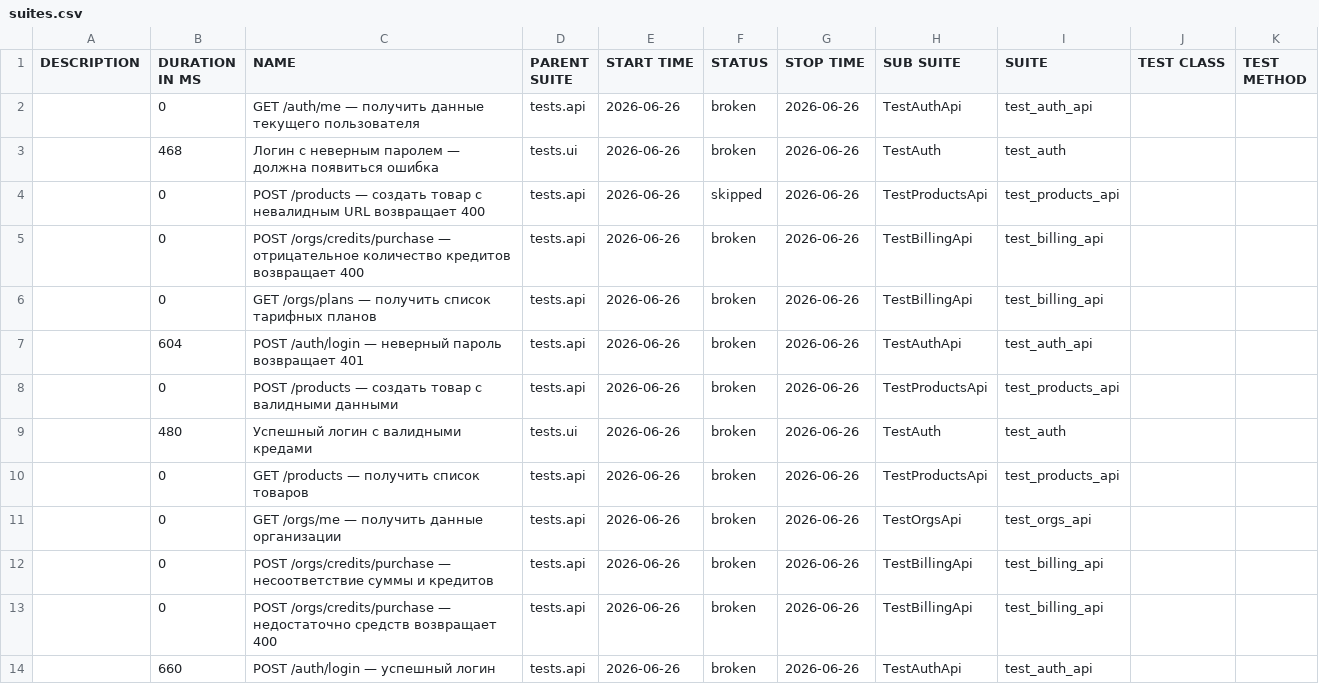
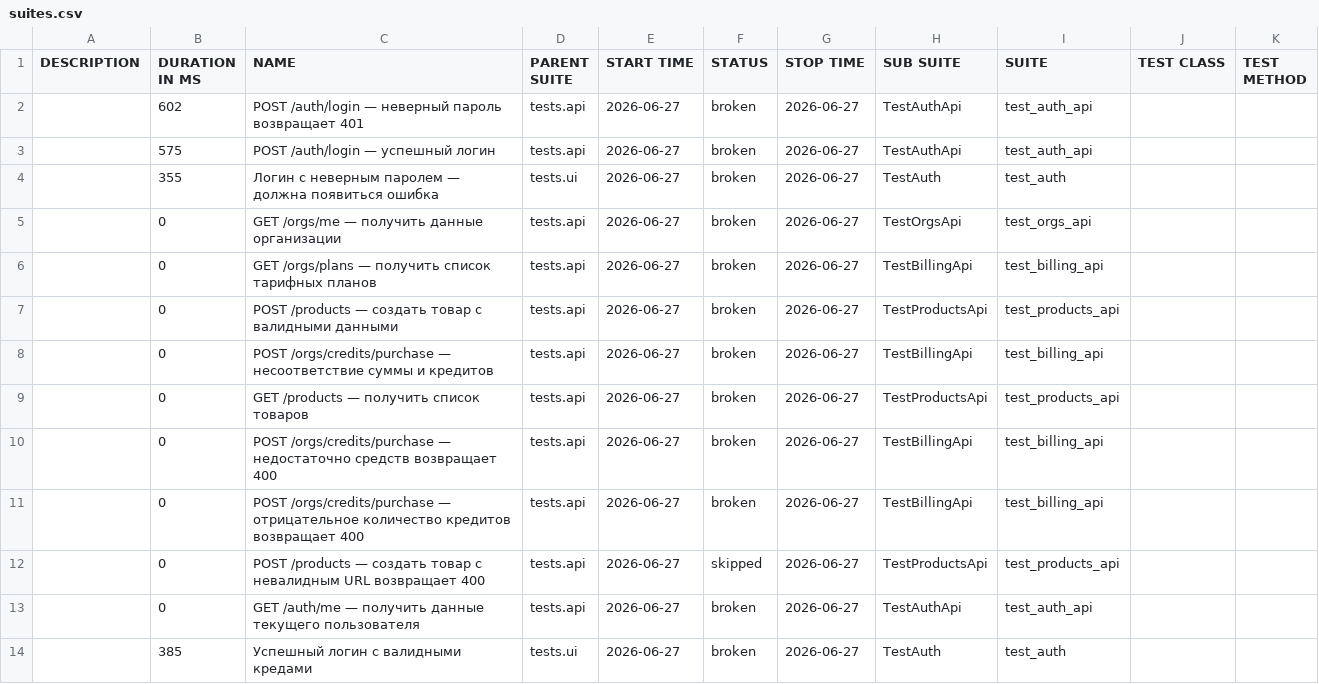
Before and after one commit to Sunaaa1/kartochki-tests, a CSV file: data/suites.csv, drawn as a sheet.

```diff
--- a/data/suites.csv
+++ b/data/suites.csv
@@ -1,14 +1,14 @@
 "DESCRIPTION","DURATION IN MS","NAME","PARENT SUITE","START TIME","STATUS","STOP TIME","SUB SUITE","SUITE","TEST CLASS","TEST METHOD"
-"","0","GET /auth/me — получить данные текущего пользователя","tests.api","2026-06-26","broken","2026-06-26","TestAuthApi","test_auth_api","",""
-"","468","Логин с неверным паролем — должна появиться ошибка","tests.ui","2026-06-26","broken","2026-06-26","TestAuth","test_auth","",""
-"","0","POST /products — создать товар с невалидным URL возвращает 400","tests.api","2026-06-26","skipped","2026-06-26","TestProductsApi","test_products_api","",""
-"","0","POST /orgs/credits/purchase — отрицательное количество кредитов возвращает 400","tests.api","2026-06-26","broken","2026-06-26","TestBillingApi","test_billing_api","",""
-"","0","GET /orgs/plans — получить список тарифных планов","tests.api","2026-06-26","broken","2026-06-26","TestBillingApi","test_billing_api","",""
-"","604","POST /auth/login — неверный пароль возвращает 401","tests.api","2026-06-26","broken","2026-06-26","TestAuthApi","test_auth_api","",""
-"","0","POST /products — создать товар с валидными данными","tests.api","2026-06-26","broken","2026-06-26","TestProductsApi","test_products_api","",""
-"","480","Успешный логин с валидными кредами","tests.ui","2026-06-26","broken","2026-06-26","TestAuth","test_auth","",""
-"","0","GET /products — получить список товаров","tests.api","2026-06-26","broken","2026-06-26","TestProductsApi","test_products_api","",""
-"","0","GET /orgs/me — получить данные организации","tests.api","2026-06-26","broken","2026-06-26","TestOrgsApi","test_orgs_api","",""
-"","0","POST /orgs/credits/purchase — несоответствие суммы и кредитов","tests.api","2026-06-26","broken","2026-06-26","TestBillingApi","test_billing_api","",""
-"","0","POST /orgs/credits/purchase — недостаточно средств возвращает 400","tests.api","2026-06-26","broken","2026-06-26","TestBillingApi","test_billing_api","",""
-"","660","POST /auth/login — успешный логин","tests.api","2026-06-26","broken","2026-06-26","TestAuthApi","test_auth_api","",""
+"","602","POST /auth/login — неверный пароль возвращает 401","tests.api","2026-06-27","broken","2026-06-27","TestAuthApi","test_auth_api","",""
+"","575","POST /auth/login — успешный логин","tests.api","2026-06-27","broken","2026-06-27","TestAuthApi","test_auth_api","",""
+"","355","Логин с неверным паролем — должна появиться ошибка","tests.ui","2026-06-27","broken","2026-06-27","TestAuth","test_auth","",""
+"","0","GET /orgs/me — получить данные организации","tests.api","2026-06-27","broken","2026-06-27","TestOrgsApi","test_orgs_api","",""
+"","0","GET /orgs/plans — получить список тарифных планов","tests.api","2026-06-27","broken","2026-06-27","TestBillingApi","test_billing_api","",""
+"","0","POST /products — создать товар с валидными данными","tests.api","2026-06-27","broken","2026-06-27","TestProductsApi","test_products_api","",""
+"","0","POST /orgs/credits/purchase — несоответствие суммы и кредитов","tests.api","2026-06-27","broken","2026-06-27","TestBillingApi","test_billing_api","",""
+"","0","GET /products — получить список товаров","tests.api","2026-06-27","broken","2026-06-27","TestProductsApi","test_products_api","",""
+"","0","POST /orgs/credits/purchase — недостаточно средств возвращает 400","tests.api","2026-06-27","broken","2026-06-27","TestBillingApi","test_billing_api","",""
+"","0","POST /orgs/credits/purchase — отрицательное количество кредитов возвращает 400","tests.api","2026-06-27","broken","2026-06-27","TestBillingApi","test_billing_api","",""
+"","0","POST /products — создать товар с невалидным URL возвращает 400","tests.api","2026-06-27","skipped","2026-06-27","TestProductsApi","test_products_api","",""
+"","0","GET /auth/me — получить данные текущего пользователя","tests.api","2026-06-27","broken","2026-06-27","TestAuthApi","test_auth_api","",""
+"","385","Успешный логин с валидными кредами","tests.ui","2026-06-27","broken","2026-06-27","TestAuth","test_auth","",""
```
Also changed, not shown: data/behaviors.csv, 47 other files.
